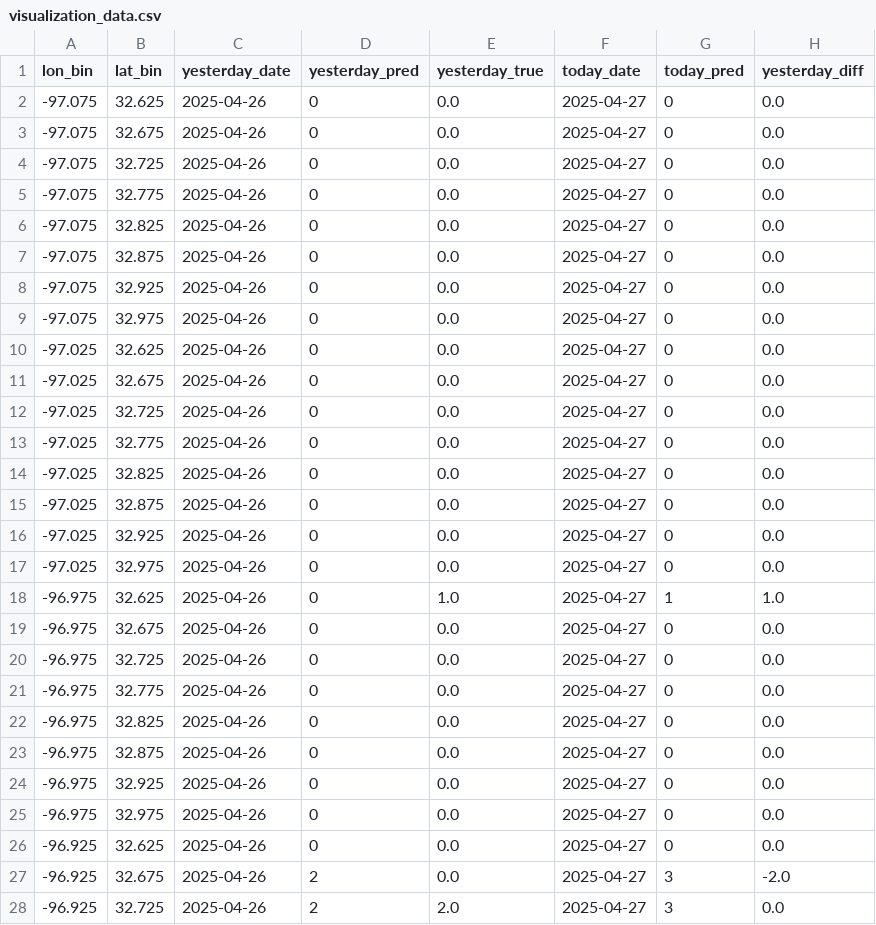
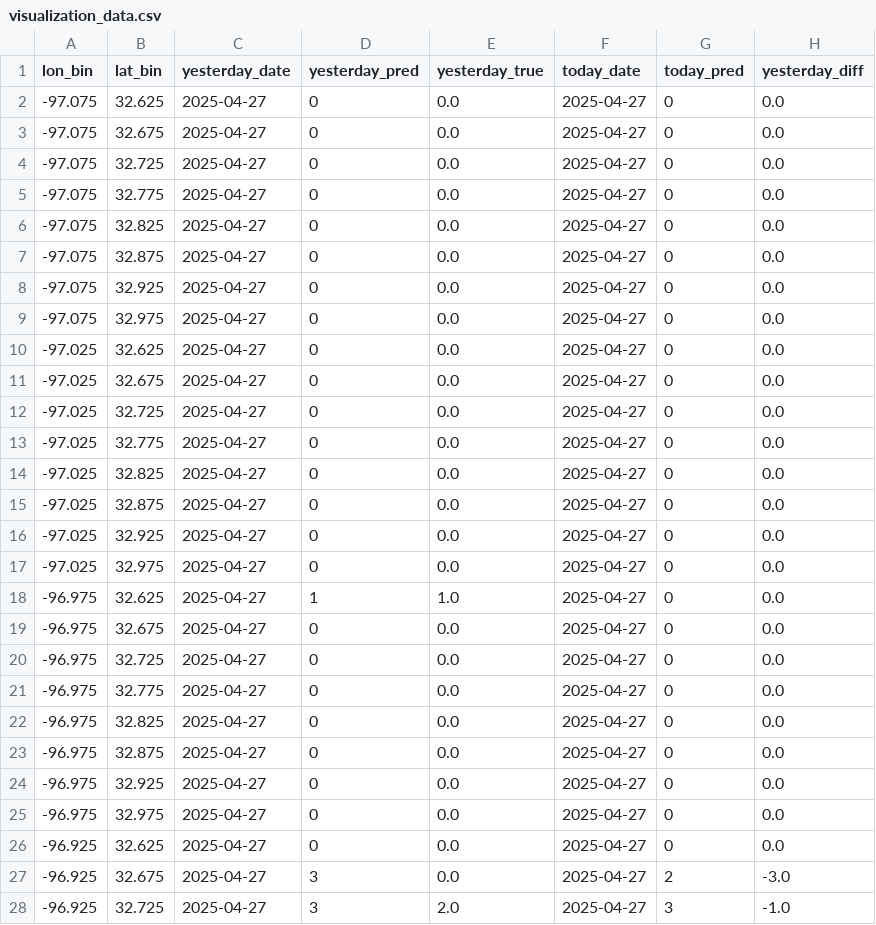
Before and after one commit to hccps-utdallas/Crime-Prediction, a CSV file: data/deployed_files/visualization_data.csv, drawn as a sheet; only a part is shown; the diff covers the shown part only.

```diff
--- a/data/deployed_files/visualization_data.csv
+++ b/data/deployed_files/visualization_data.csv
@@ -1,28 +1,28 @@
 lon_bin,lat_bin,yesterday_date,yesterday_pred,yesterday_true,today_date,today_pred,yesterday_diff
--97.075,32.625,2025-04-26,0,0.0,2025-04-27,0,0.0
--97.075,32.675,2025-04-26,0,0.0,2025-04-27,0,0.0
--97.075,32.725,2025-04-26,0,0.0,2025-04-27,0,0.0
--97.075,32.775,2025-04-26,0,0.0,2025-04-27,0,0.0
--97.075,32.825,2025-04-26,0,0.0,2025-04-27,0,0.0
--97.075,32.875,2025-04-26,0,0.0,2025-04-27,0,0.0
--97.075,32.925,2025-04-26,0,0.0,2025-04-27,0,0.0
--97.075,32.975,2025-04-26,0,0.0,2025-04-27,0,0.0
--97.025,32.625,2025-04-26,0,0.0,2025-04-27,0,0.0
--97.025,32.675,2025-04-26,0,0.0,2025-04-27,0,0.0
--97.025,32.725,2025-04-26,0,0.0,2025-04-27,0,0.0
--97.025,32.775,2025-04-26,0,0.0,2025-04-27,0,0.0
--97.025,32.825,2025-04-26,0,0.0,2025-04-27,0,0.0
--97.025,32.875,2025-04-26,0,0.0,2025-04-27,0,0.0
--97.025,32.925,2025-04-26,0,0.0,2025-04-27,0,0.0
--97.025,32.975,2025-04-26,0,0.0,2025-04-27,0,0.0
--96.975,32.625,2025-04-26,0,1.0,2025-04-27,1,1.0
--96.975,32.675,2025-04-26,0,0.0,2025-04-27,0,0.0
--96.975,32.725,2025-04-26,0,0.0,2025-04-27,0,0.0
--96.975,32.775,2025-04-26,0,0.0,2025-04-27,0,0.0
--96.975,32.825,2025-04-26,0,0.0,2025-04-27,0,0.0
--96.975,32.875,2025-04-26,0,0.0,2025-04-27,0,0.0
--96.975,32.925,2025-04-26,0,0.0,2025-04-27,0,0.0
--96.975,32.975,2025-04-26,0,0.0,2025-04-27,0,0.0
--96.925,32.625,2025-04-26,0,0.0,2025-04-27,0,0.0
--96.925,32.675,2025-04-26,2,0.0,2025-04-27,3,-2.0
--96.925,32.725,2025-04-26,2,2.0,2025-04-27,3,0.0
+-97.075,32.625,2025-04-27,0,0.0,2025-04-27,0,0.0
+-97.075,32.675,2025-04-27,0,0.0,2025-04-27,0,0.0
+-97.075,32.725,2025-04-27,0,0.0,2025-04-27,0,0.0
+-97.075,32.775,2025-04-27,0,0.0,2025-04-27,0,0.0
+-97.075,32.825,2025-04-27,0,0.0,2025-04-27,0,0.0
+-97.075,32.875,2025-04-27,0,0.0,2025-04-27,0,0.0
+-97.075,32.925,2025-04-27,0,0.0,2025-04-27,0,0.0
+-97.075,32.975,2025-04-27,0,0.0,2025-04-27,0,0.0
+-97.025,32.625,2025-04-27,0,0.0,2025-04-27,0,0.0
+-97.025,32.675,2025-04-27,0,0.0,2025-04-27,0,0.0
+-97.025,32.725,2025-04-27,0,0.0,2025-04-27,0,0.0
+-97.025,32.775,2025-04-27,0,0.0,2025-04-27,0,0.0
+-97.025,32.825,2025-04-27,0,0.0,2025-04-27,0,0.0
+-97.025,32.875,2025-04-27,0,0.0,2025-04-27,0,0.0
+-97.025,32.925,2025-04-27,0,0.0,2025-04-27,0,0.0
+-97.025,32.975,2025-04-27,0,0.0,2025-04-27,0,0.0
+-96.975,32.625,2025-04-27,1,1.0,2025-04-27,0,0.0
+-96.975,32.675,2025-04-27,0,0.0,2025-04-27,0,0.0
+-96.975,32.725,2025-04-27,0,0.0,2025-04-27,0,0.0
+-96.975,32.775,2025-04-27,0,0.0,2025-04-27,0,0.0
+-96.975,32.825,2025-04-27,0,0.0,2025-04-27,0,0.0
+-96.975,32.875,2025-04-27,0,0.0,2025-04-27,0,0.0
+-96.975,32.925,2025-04-27,0,0.0,2025-04-27,0,0.0
+-96.975,32.975,2025-04-27,0,0.0,2025-04-27,0,0.0
+-96.925,32.625,2025-04-27,0,0.0,2025-04-27,0,0.0
+-96.925,32.675,2025-04-27,3,0.0,2025-04-27,2,-3.0
+-96.925,32.725,2025-04-27,3,2.0,2025-04-27,3,-1.0
```
Also changed, not shown: 114 edited cells elsewhere in this file, data/deployed_files/prediction_data.csv.
